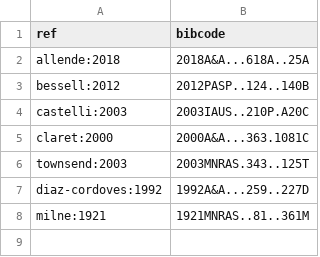
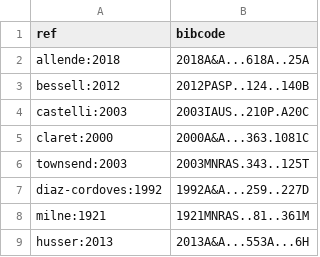
Before and after one commit to rhdtownsend/msg, a TSV file: docs/source/ads_refs.tsv, drawn as a sheet; the diff names each change by its address in the sheet, - before the commit and + after, or states it on an @@ line.

```diff
--- a/docs/source/ads_refs.tsv
+++ b/docs/source/ads_refs.tsv
+row 9: husser:2013 | 2013A&A...553A...6H
```
Also changed, not shown: 3 other files.
